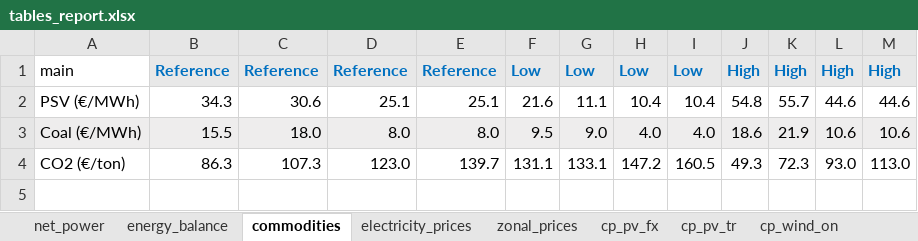
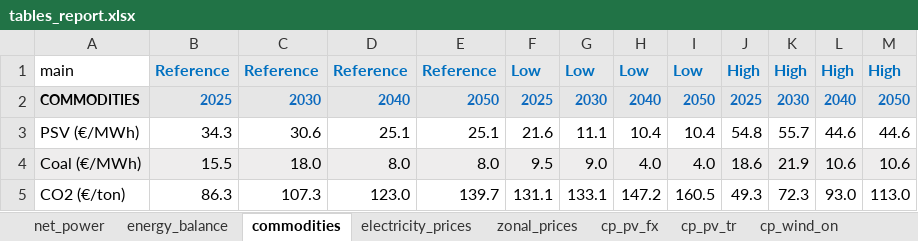
Before and after one commit to mbsenergy/report-scenario, an Excel workbook: 02_report_gen/tables_data/tables_report.xlsx, sheet commodities, drawn as a sheet; values as stored, in another font and other column widths than the file's, no borders; the diff names each change by its address in the sheet, - before the commit and + after, or states it on an @@ line.

Commit message:
Commodities_New_Label

```diff
--- a/02_report_gen/tables_data/tables_report.xlsx (sheet commodities)
+++ b/02_report_gen/tables_data/tables_report.xlsx (sheet commodities)
+row 2: COMMODITIES | 2025 | 2030 | 2040 | 2050 | 2025 | 2030 | 2040 | 2050 | 2025 | 2030 | 2040 | 2050
```
Also changed, not shown: 1 other file.
